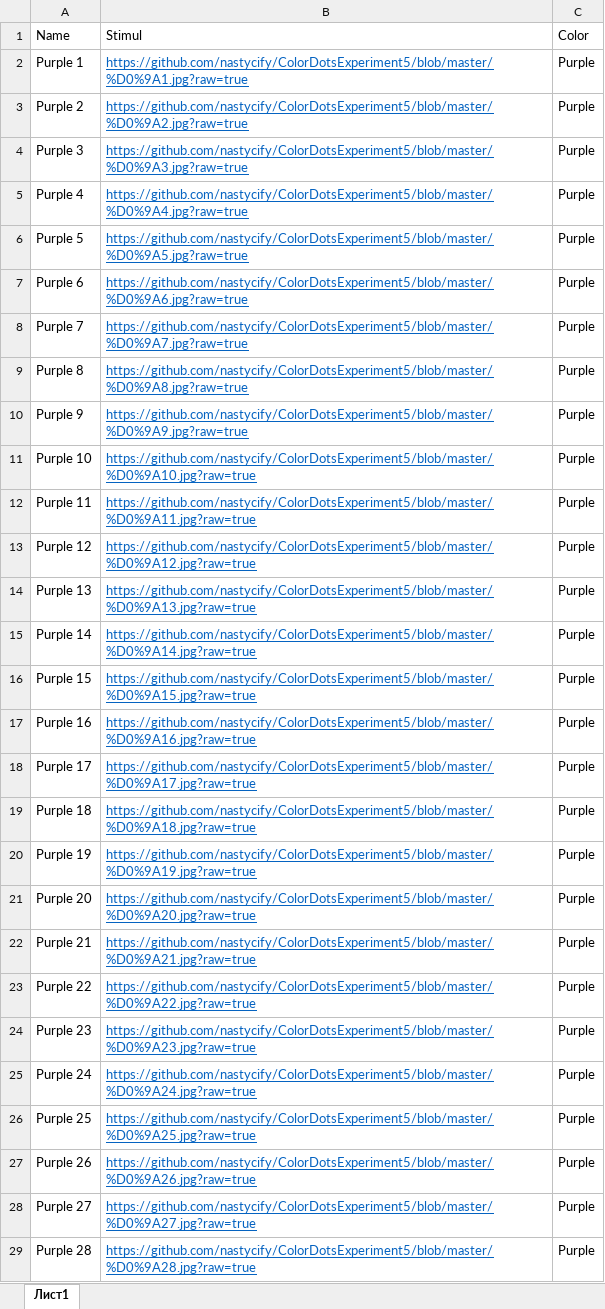
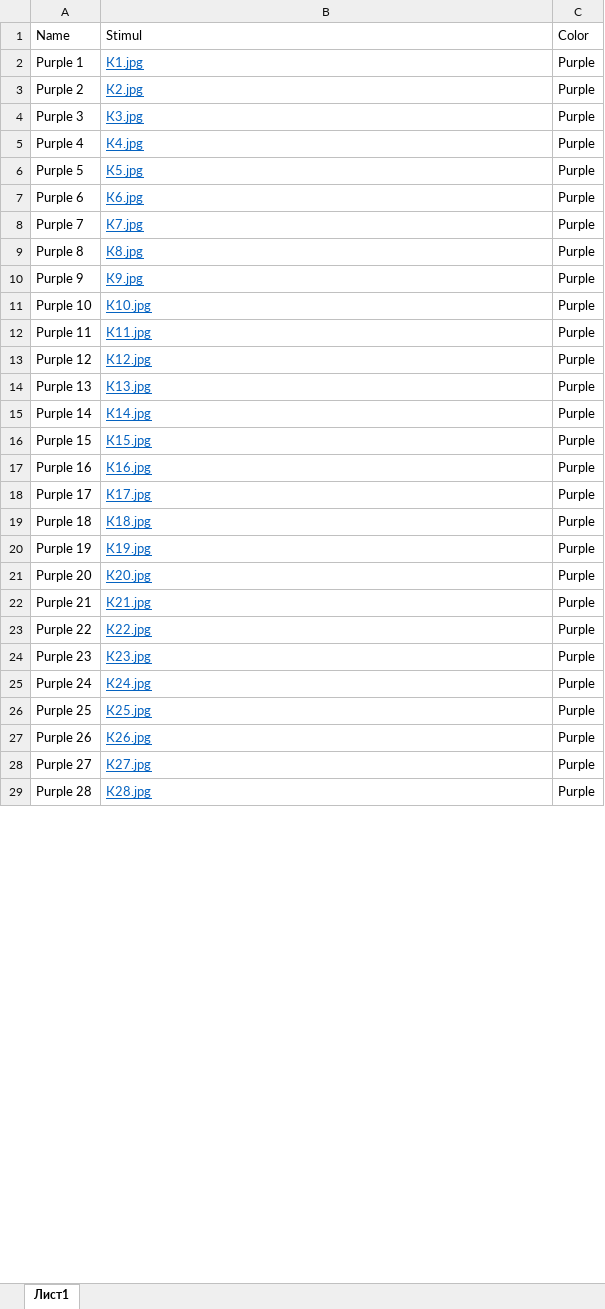
Before and after one commit to nastycify/ColorDotsExperiment5, an Excel workbook: static/Stimul_2.xlsx, sheet Лист1, drawn as a sheet; only a part is shown; values as stored, in another font and other column widths than the file's, no borders; the diff covers the shown part only; the diff names each change by its address in the sheet, - before the commit and + after, or states it on an @@ line.

```diff
--- a/static/Stimul_2.xlsx (sheet Лист1)
+++ b/static/Stimul_2.xlsx (sheet Лист1)
-B2: https://github.com/nastycify/ColorDotsExperiment5/blob/master/%D0%9A1.jpg?raw=true
+B2: К1.jpg
-B3: https://github.com/nastycify/ColorDotsExperiment5/blob/master/%D0%9A2.jpg?raw=true
+B3: К2.jpg
-B4: https://github.com/nastycify/ColorDotsExperiment5/blob/master/%D0%9A3.jpg?raw=true
+B4: К3.jpg
-B5: https://github.com/nastycify/ColorDotsExperiment5/blob/master/%D0%9A4.jpg?raw=true
+B5: К4.jpg
-B6: https://github.com/nastycify/ColorDotsExperiment5/blob/master/%D0%9A5.jpg?raw=true
+B6: К5.jpg
-B7: https://github.com/nastycify/ColorDotsExperiment5/blob/master/%D0%9A6.jpg?raw=true
+B7: К6.jpg
-B8: https://github.com/nastycify/ColorDotsExperiment5/blob/master/%D0%9A7.jpg?raw=true
+B8: К7.jpg
-B9: https://github.com/nastycify/ColorDotsExperiment5/blob/master/%D0%9A8.jpg?raw=true
+B9: К8.jpg
-B10: https://github.com/nastycify/ColorDotsExperiment5/blob/master/%D0%9A9.jpg?raw=true
+B10: К9.jpg
-B11: https://github.com/nastycify/ColorDotsExperiment5/blob/master/%D0%9A10.jpg?raw=true
+B11: К10.jpg
-B12: https://github.com/nastycify/ColorDotsExperiment5/blob/master/%D0%9A11.jpg?raw=true
+B12: К11.jpg
-B13: https://github.com/nastycify/ColorDotsExperiment5/blob/master/%D0%9A12.jpg?raw=true
+B13: К12.jpg
-B14: https://github.com/nastycify/ColorDotsExperiment5/blob/master/%D0%9A13.jpg?raw=true
+B14: К13.jpg
-B15: https://github.com/nastycify/ColorDotsExperiment5/blob/master/%D0%9A14.jpg?raw=true
+B15: К14.jpg
-B16: https://github.com/nastycify/ColorDotsExperiment5/blob/master/%D0%9A15.jpg?raw=true
+B16: К15.jpg
-B17: https://github.com/nastycify/ColorDotsExperiment5/blob/master/%D0%9A16.jpg?raw=true
+B17: К16.jpg
-B18: https://github.com/nastycify/ColorDotsExperiment5/blob/master/%D0%9A17.jpg?raw=true
+B18: К17.jpg
-B19: https://github.com/nastycify/ColorDotsExperiment5/blob/master/%D0%9A18.jpg?raw=true
+B19: К18.jpg
-B20: https://github.com/nastycify/ColorDotsExperiment5/blob/master/%D0%9A19.jpg?raw=true
+B20: К19.jpg
-B21: https://github.com/nastycify/ColorDotsExperiment5/blob/master/%D0%9A20.jpg?raw=true
+B21: К20.jpg
-B22: https://github.com/nastycify/ColorDotsExperiment5/blob/master/%D0%9A21.jpg?raw=true
+B22: К21.jpg
-B23: https://github.com/nastycify/ColorDotsExperiment5/blob/master/%D0%9A22.jpg?raw=true
+B23: К22.jpg
-B24: https://github.com/nastycify/ColorDotsExperiment5/blob/master/%D0%9A23.jpg?raw=true
+B24: К23.jpg
-B25: https://github.com/nastycify/ColorDotsExperiment5/blob/master/%D0%9A24.jpg?raw=true
+B25: К24.jpg
-B26: https://github.com/nastycify/ColorDotsExperiment5/blob/master/%D0%9A25.jpg?raw=true
+B26: К25.jpg
-B27: https://github.com/nastycify/ColorDotsExperiment5/blob/master/%D0%9A26.jpg?raw=true
+B27: К26.jpg
-B28: https://github.com/nastycify/ColorDotsExperiment5/blob/master/%D0%9A27.jpg?raw=true
+B28: К27.jpg
-B29: https://github.com/nastycify/ColorDotsExperiment5/blob/master/%D0%9A28.jpg?raw=true
+B29: К28.jpg
```
Also changed, not shown: 72 edited cells elsewhere in this sheet, static/Stimul_1.xlsx, static/Stimul_3.xlsx, 8 other files.
